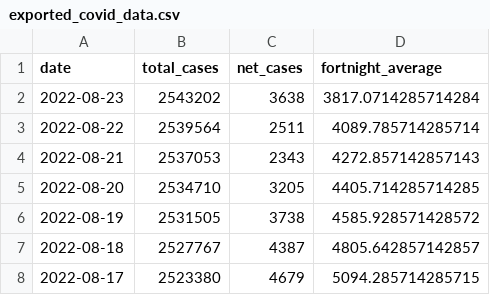
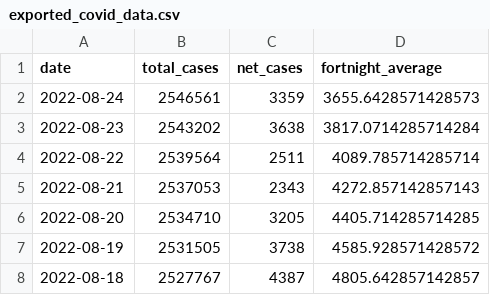
Before and after one commit to sjsteer/COVID-19-VICTORIA, a CSV file: exported_covid_data.csv, drawn as a sheet; only a part is shown; the shorter side is filled out with more unchanged rows; the diff names each change by its address in the sheet, - before the commit and + after, or states it on an @@ line.

```diff
--- a/exported_covid_data.csv
+++ b/exported_covid_data.csv
+row 2: 2022-08-24 | 2546561 | 3359 | 3655.6428571428573
```
Also changed, not shown: 1 other file.
